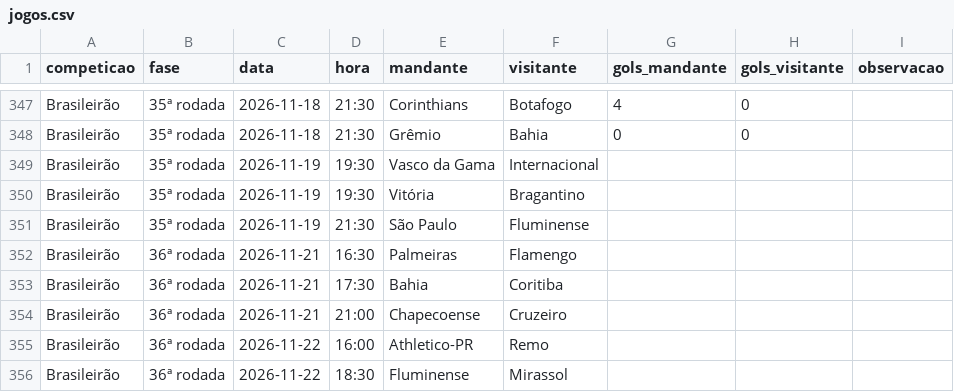
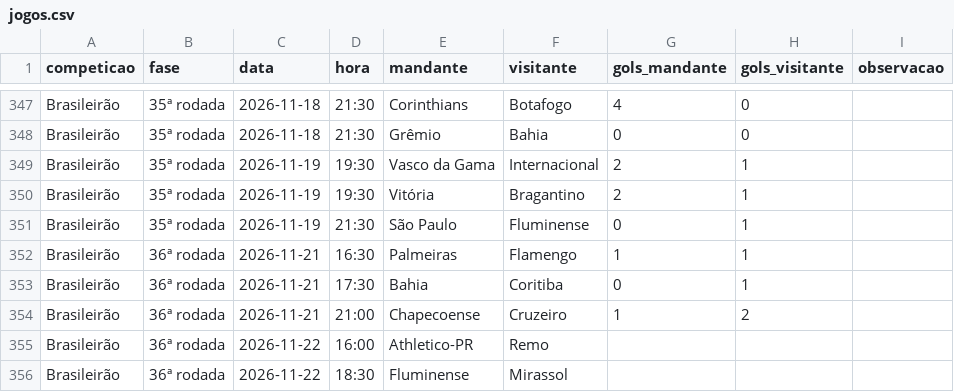
Before and after one commit to alanhassan951/painel-brasileirao, a CSV file: dados/jogos.csv, drawn as a sheet; only a part is shown, gaps mark what is left out.

```diff
--- a/dados/jogos.csv
+++ b/dados/jogos.csv
@@ -348,8 +348,8 @@ Brasileirão,35ª rodada,2026-11-18,21:30,Corinthians,Botafogo,4,0,
 Brasileirão,35ª rodada,2026-11-18,21:30,Grêmio,Bahia,0,0,
-Brasileirão,35ª rodada,2026-11-19,19:30,Vasco da Gama,Internacional,,,
-Brasileirão,35ª rodada,2026-11-19,19:30,Vitória,Bragantino,,,
-Brasileirão,35ª rodada,2026-11-19,21:30,São Paulo,Fluminense,,,
-Brasileirão,36ª rodada,2026-11-21,16:30,Palmeiras,Flamengo,,,
-Brasileirão,36ª rodada,2026-11-21,17:30,Bahia,Coritiba,,,
-Brasileirão,36ª rodada,2026-11-21,21:00,Chapecoense,Cruzeiro,,,
+Brasileirão,35ª rodada,2026-11-19,19:30,Vasco da Gama,Internacional,2,1,
+Brasileirão,35ª rodada,2026-11-19,19:30,Vitória,Bragantino,2,1,
+Brasileirão,35ª rodada,2026-11-19,21:30,São Paulo,Fluminense,0,1,
+Brasileirão,36ª rodada,2026-11-21,16:30,Palmeiras,Flamengo,1,1,
+Brasileirão,36ª rodada,2026-11-21,17:30,Bahia,Coritiba,0,1,
+Brasileirão,36ª rodada,2026-11-21,21:00,Chapecoense,Cruzeiro,1,2,
 Brasileirão,36ª rodada,2026-11-22,16:00,Athletico-PR,Remo,,,
```
